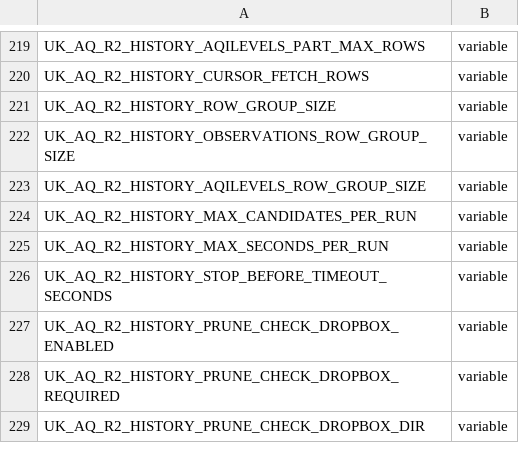
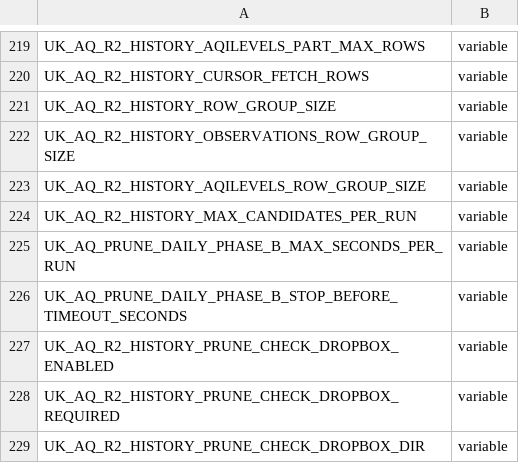
Before and after one commit to TEST-uk-aq/uk-aq-ops, a CSV file: config/uk_aq_github_env_targets.csv, drawn as a sheet; only a part is shown, gaps mark what is left out.

Commit message:
update prune daily

```diff
--- a/config/uk_aq_github_env_targets.csv
+++ b/config/uk_aq_github_env_targets.csv
@@ -224,4 +224,4 @@ UK_AQ_R2_HISTORY_AQILEVELS_ROW_GROUP_SIZE,variable
 UK_AQ_R2_HISTORY_MAX_CANDIDATES_PER_RUN,variable
-UK_AQ_R2_HISTORY_MAX_SECONDS_PER_RUN,variable
-UK_AQ_R2_HISTORY_STOP_BEFORE_TIMEOUT_SECONDS,variable
+UK_AQ_PRUNE_DAILY_PHASE_B_MAX_SECONDS_PER_RUN,variable
+UK_AQ_PRUNE_DAILY_PHASE_B_STOP_BEFORE_TIMEOUT_SECONDS,variable
 UK_AQ_R2_HISTORY_PRUNE_CHECK_DROPBOX_ENABLED,variable
```
Also changed, not shown: 12 other files.
